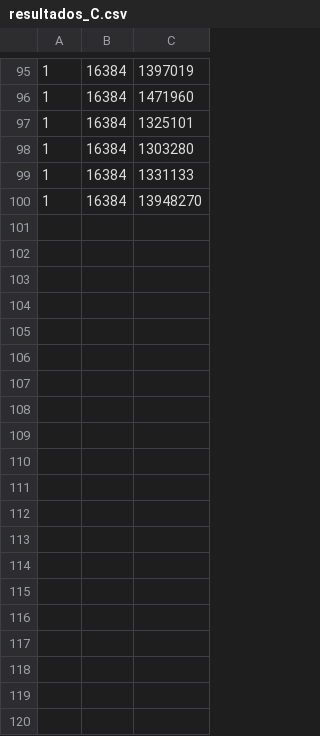
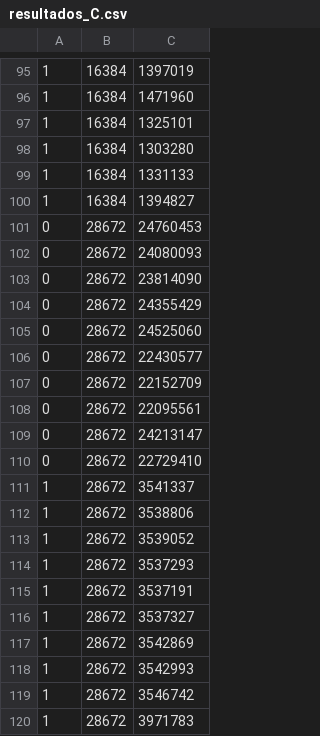
Before and after one commit to FelipeSchreiber/HPC, a CSV file: Trabalho1/resultados_C.csv, drawn as a sheet; only a part is shown, gaps mark what is left out.

```diff
--- a/Trabalho1/resultados_C.csv
+++ b/Trabalho1/resultados_C.csv
@@ -99,2 +99,22 @@
 1, 16384, 1331133
-1, 16384, 13948270
+1, 16384, 1394827
+0, 28672, 24760453
+0, 28672, 24080093
+0, 28672, 23814090
+0, 28672, 24355429
+0, 28672, 24525060
+0, 28672, 22430577
+0, 28672, 22152709
+0, 28672, 22095561
+0, 28672, 24213147
+0, 28672, 22729410
+1, 28672, 3541337
+1, 28672, 3538806
+1, 28672, 3539052
+1, 28672, 3537293
+1, 28672, 3537191
+1, 28672, 3537327
+1, 28672, 3542869
+1, 28672, 3542993
+1, 28672, 3546742
+1, 28672, 3971783
```
Also changed, not shown: Trabalho1/resultados_F.csv.
